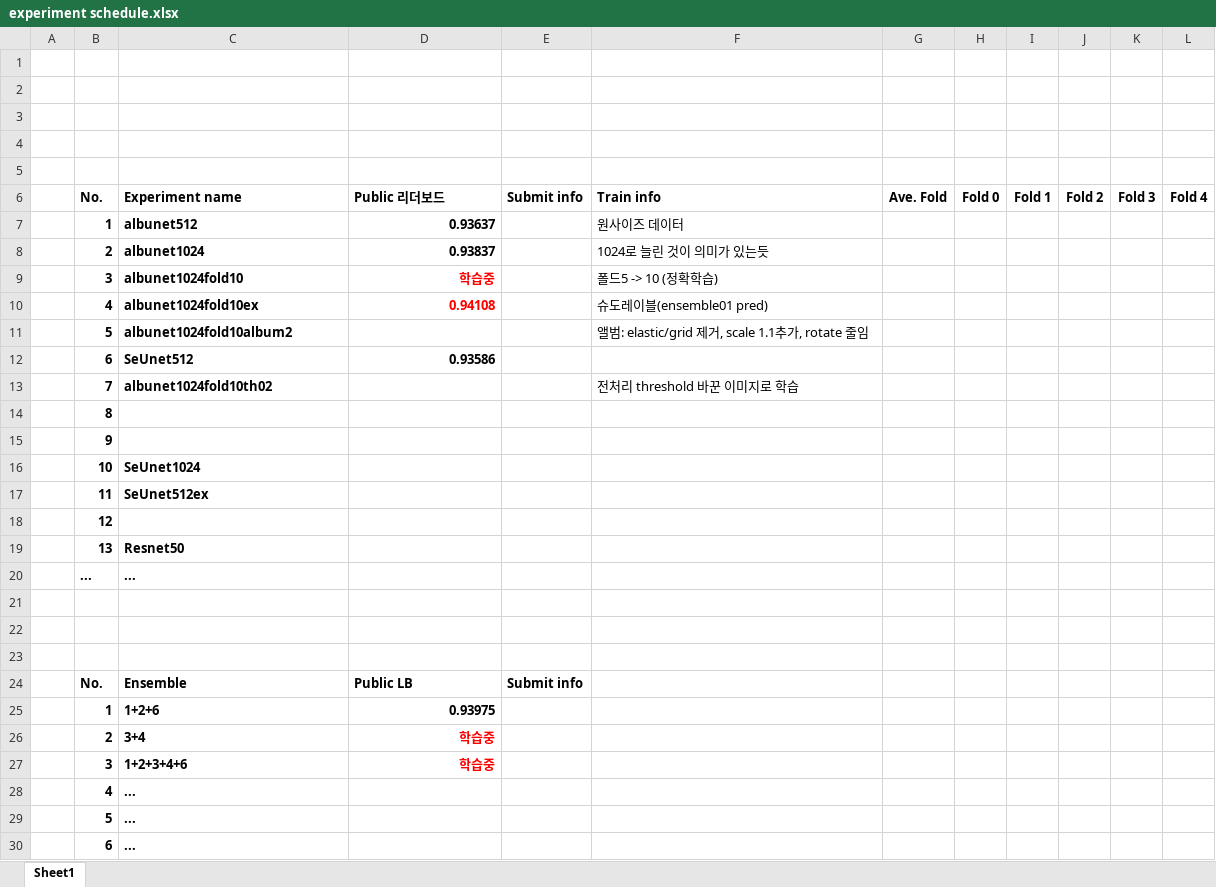
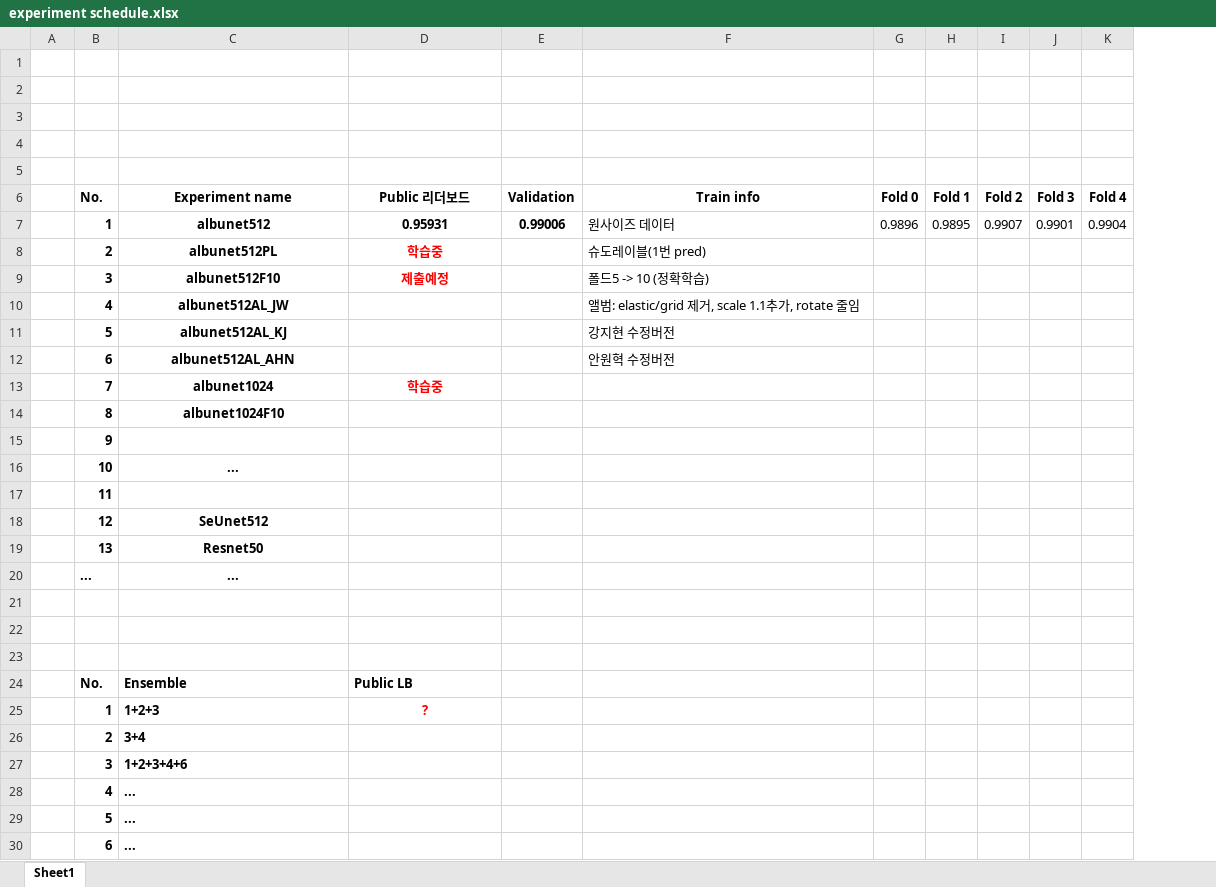
Before and after one commit to juhou/body-morp-segmentation, an Excel workbook: experiment schedule.xlsx, sheet Sheet1, drawn as a sheet; values as stored, in another font and other column widths than the file's, no borders; removed rows and columns are numbered as before the commit, all else as after; the diff names each change by its address in the sheet, - before the commit and + after, or states it on an @@ line.

```diff
--- a/experiment schedule.xlsx (sheet Sheet1)
+++ b/experiment schedule.xlsx (sheet Sheet1)
-column E (Submit info), row 24: Submit info
+column E (Validation), empty
-column G (Ave. Fold), empty
-C6:D6 alignment: left
+C6:D6 alignment: center
-F6 alignment: left
+F6 alignment: center
-row 7:  | 1 | albunet512 | 0.93637 |  | 원사이즈 데이터
-row 8:  | 2 | albunet1024 | 0.93837 |  | 1024로 늘린 것이 의미가 있는듯
+row 7:  | 1 | albunet512 | 0.95931 | 0.99006 | 원사이즈 데이터 | 0.9896 | 0.9895 | 0.9907 | 0.9901 | 0.9904
+row 8:  | 2 | albunet512PL | 학습중 |  | 슈도레이블(1번 pred)
-C9 (Experiment name): albunet1024fold10
+C9 (Experiment name): albunet512F10
-C9 alignment: left
+C9 alignment: center
-D9 (Public 리더보드): 학습중
+D9 (Public 리더보드): 제출예정
-D9 alignment: right
+D9 alignment: center
-row 10:  | 4 | albunet1024fold10ex | 0.94108 |  | 슈도레이블(ensemble01 pred)
-row 11:  | 5 | albunet1024fold10album2 |  |  | 앨범: elastic/grid 제거, scale 1.1추가, rotate 줄임
-row 12:  | 6 | SeUnet512 | 0.93586
-row 13:  | 7 | albunet1024fold10th02 |  |  | 전처리 threshold 바꾼 이미지로 학습
-row 14:  | 8
+row 10:  | 4 | albunet512AL_JW |  |  | 앨범: elastic/grid 제거, scale 1.1추가, rotate 줄임
+row 11:  | 5 | albunet512AL_KJ |  |  | 강지현 수정버전
+row 12:  | 6 | albunet512AL_AHN |  |  | 안원혁 수정버전
+row 13:  | 7 | albunet1024 | 학습중
+row 14:  | 8 | albunet1024F10
-C16 (Experiment name): SeUnet1024
+C16 (Experiment name): ...
-C16 alignment: left
+C16 alignment: center
-row 17:  | 11 | SeUnet512ex
-B17 (No.): 12
+B17 (No.): 11
+row 18:  | 12 | SeUnet512
-C19:C20 alignment: left
+C19:C20 alignment: center
-row 25:  | 1 | 1+2+6 | 0.93975
+row 25:  | 1 | 1+2+3 | ?
-D26:D27 (Public 리더보드): 학습중
+D26:D27 (Public 리더보드): (empty)
```
Also changed, not shown: 18 other files.
